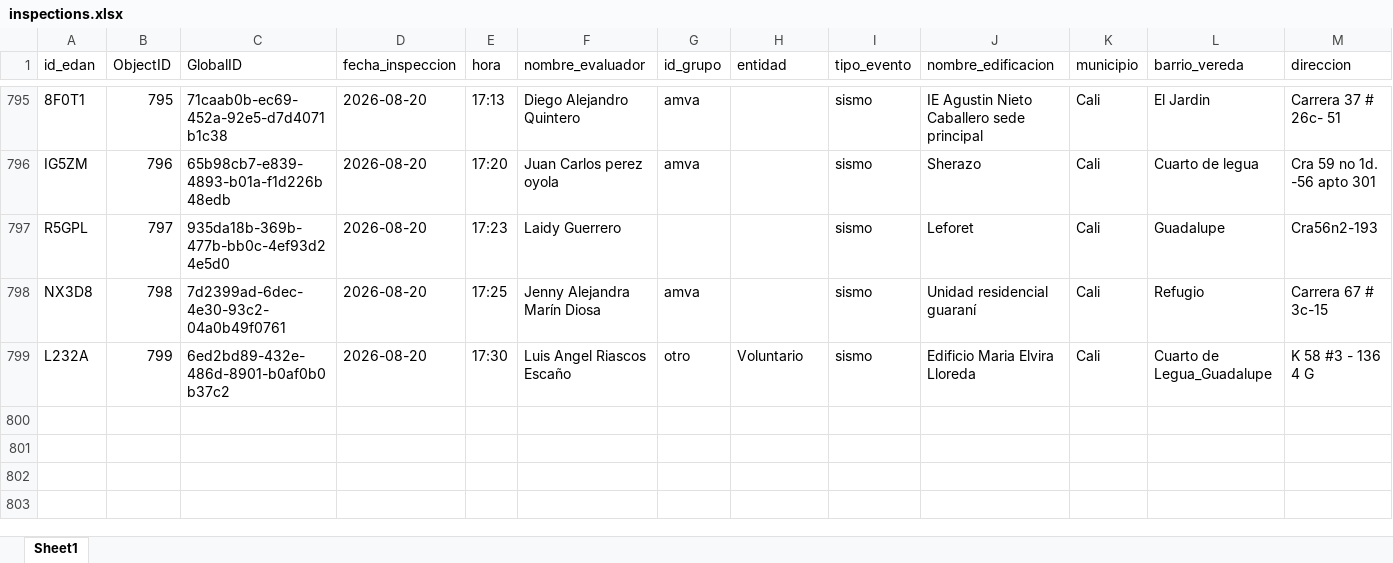
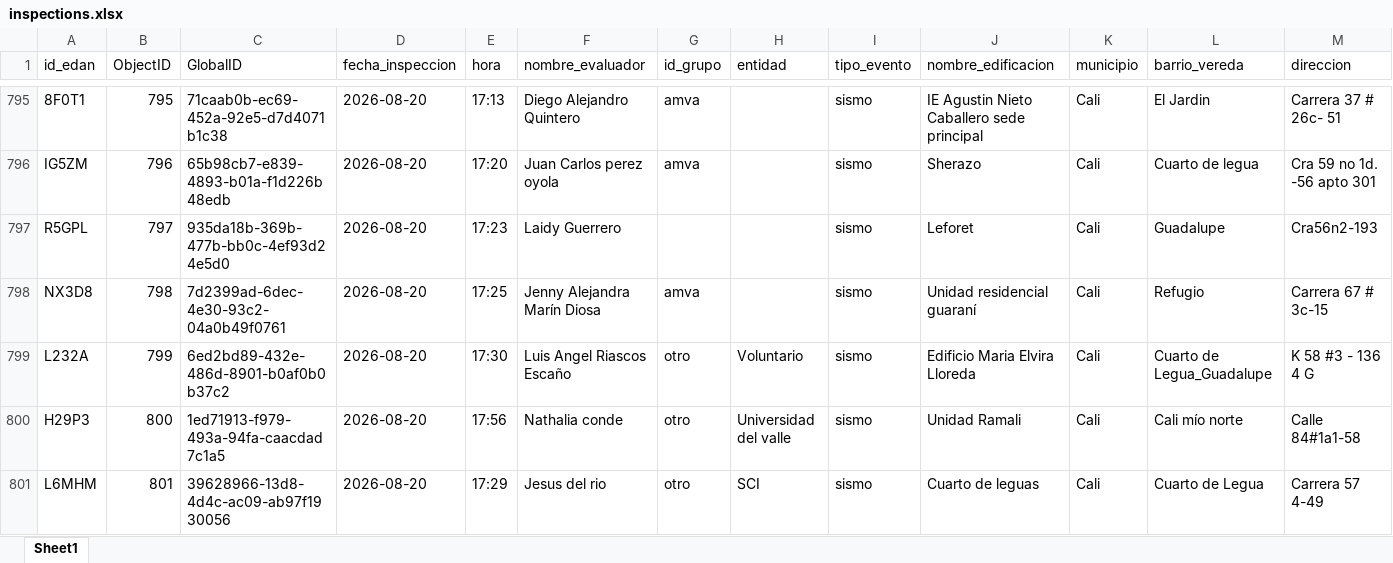
Before and after one commit to Juanpgm/sismo-cali-dashboard, an Excel workbook: web/data/inspections.xlsx, sheet Sheet1, drawn as a sheet; only a part is shown, gaps mark what is left out; values as stored, in another font and other column widths than the file's, no borders; rows hold the shown columns only; the diff names each change by its address in the sheet, - before the commit and + after, or states it on an @@ line.

Commit message:
chore: refresh dashboard data (auto)

```diff
--- a/web/data/inspections.xlsx (sheet Sheet1)
+++ b/web/data/inspections.xlsx (sheet Sheet1)
+row 800: H29P3 | 800 | 1ed71913-f979-493a-94fa-caacdad7c1a5 | 2026-08-20 | 17:56 | Nathalia conde | otro | Universidad del valle | sismo | Unidad Ramali | Cali | Cali mío norte | Calle 84#1a1-58
+row 801: L6MHM | 801 | 39628966-13d8-4d4c-ac09-ab97f1930056 | 2026-08-20 | 17:29 | Jesus del rio | otro | SCI | sismo | Cuarto de leguas | Cali | Cuarto de Legua | Carrera 57 4-49
```
Also changed, not shown: 2 other files.
